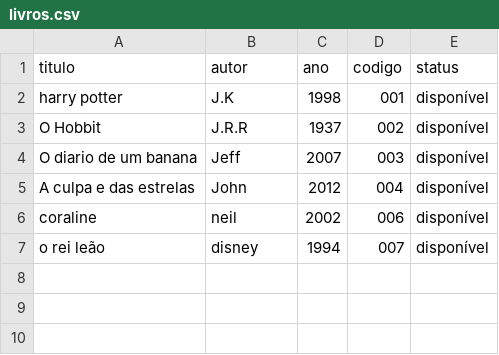
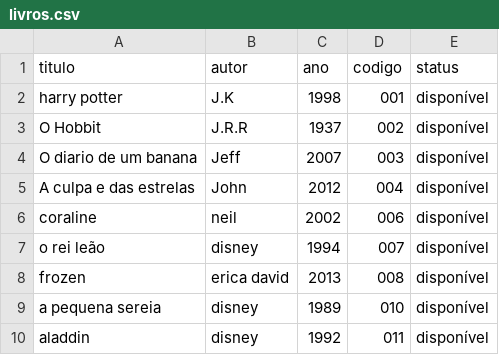
Before and after one commit to julialiro/biblioteca, a CSV file: livros.csv, drawn as a sheet; the diff names each change by its address in the sheet, - before the commit and + after, or states it on an @@ line.

```diff
--- a/livros.csv
+++ b/livros.csv
+row 8: frozen | erica david | 2013 | 008 | disponível
+row 9: a pequena sereia | disney | 1989 | 010 | disponível
+row 10: aladdin | disney | 1992 | 011 | disponível
```
Also changed, not shown: 1 other file.
